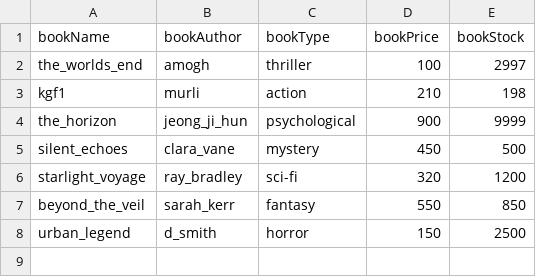
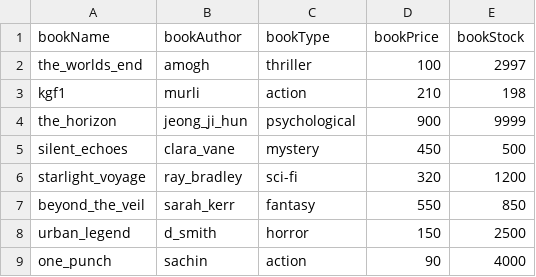
Before and after one commit to amoghsbaviskar-bit/library_management, a CSV file: data_book.csv, drawn as a sheet.

Commit message:
Add book recommendation feature and update ideas for mood-based suggestions

```diff
--- a/data_book.csv
+++ b/data_book.csv
@@ -8 +8,2 @@ beyond_the_veil,sarah_kerr,fantasy,550,850
 urban_legend,d_smith,horror,150,2500
+one_punch,sachin,action,90,4000
```
Also changed, not shown: 2 other files.
